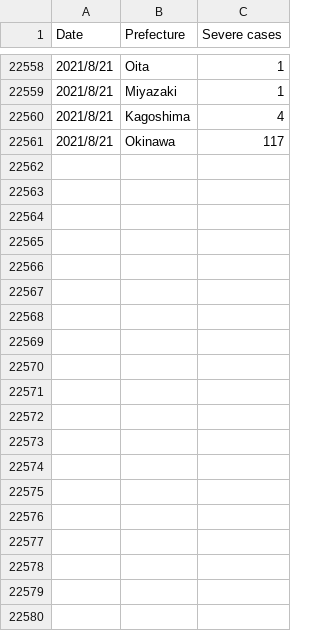
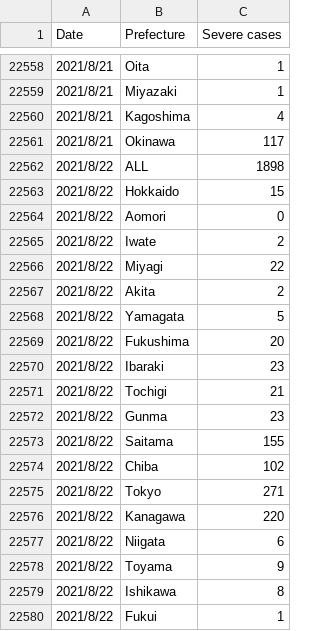
Before and after one commit to diontools/SimpleCovid19ChartInJapan, a CSV file: data/severe_cases_daily.csv, drawn as a sheet; only a part is shown, gaps mark what is left out; the diff covers the shown part only.

```diff
--- a/data/severe_cases_daily.csv
+++ b/data/severe_cases_daily.csv
@@ -22561 +22561,20 @@
 2021/8/21,Okinawa,117
+2021/8/22,ALL,1898
+2021/8/22,Hokkaido,15
+2021/8/22,Aomori,0
+2021/8/22,Iwate,2
+2021/8/22,Miyagi,22
+2021/8/22,Akita,2
+2021/8/22,Yamagata,5
+2021/8/22,Fukushima,20
+2021/8/22,Ibaraki,23
+2021/8/22,Tochigi,21
+2021/8/22,Gunma,23
+2021/8/22,Saitama,155
+2021/8/22,Chiba,102
+2021/8/22,Tokyo,271
+2021/8/22,Kanagawa,220
+2021/8/22,Niigata,6
+2021/8/22,Toyama,9
+2021/8/22,Ishikawa,8
+2021/8/22,Fukui,1
```
Also changed, not shown: 29 added rows elsewhere in this file, data/deaths_cumulative_daily.csv, data/newly_confirmed_cases_daily.csv, 16 other files.
